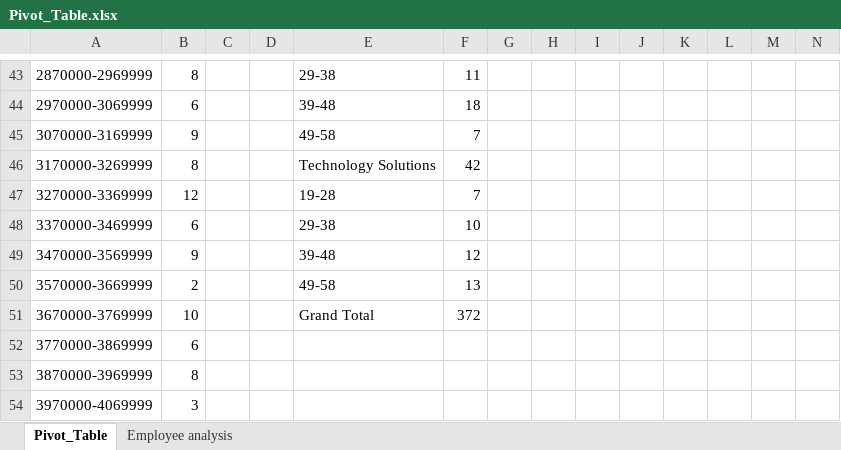
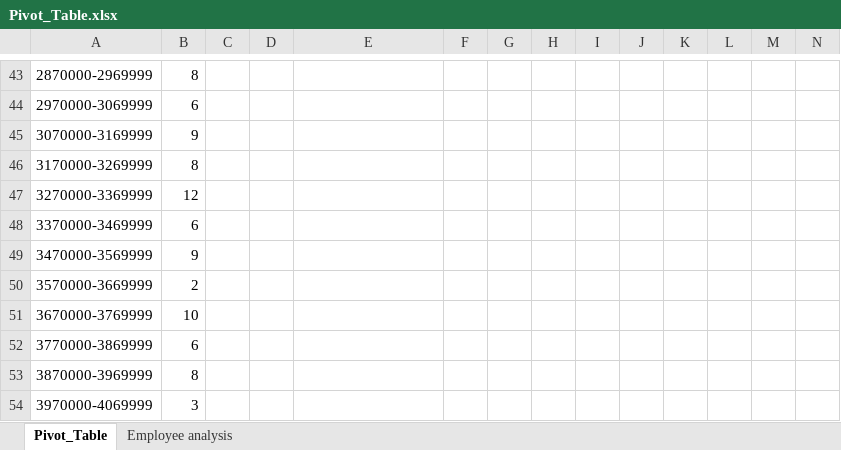
Before and after one commit to Sahil3013/Excel, an Excel workbook: Pivot_Table.xlsx, sheet Pivot_Table, drawn as a sheet; only a part is shown, gaps mark what is left out; values as stored, in another font and other column widths than the file's, no borders; charts and pictures not drawn; the diff covers the shown part only; the diff names each change by its address in the sheet, - before the commit and + after, or states it on an @@ line.

```diff
--- a/Pivot_Table.xlsx (sheet Pivot_Table)
+++ b/Pivot_Table.xlsx (sheet Pivot_Table)
-E43: 29-38
+E43: (empty)
-F43: 11
+F43: (empty)
-E44: 39-48
+E44: (empty)
-F44: 18
+F44: (empty)
-E45: 49-58
+E45: (empty)
-F45: 7
+F45: (empty)
-E46: Technology Solutions
+E46: (empty)
-F46: 42
+F46: (empty)
-E47: 19-28
+E47: (empty)
-F47: 7
+F47: (empty)
-E48: 29-38
+E48: (empty)
-F48: 10
+F48: (empty)
-E49: 39-48
+E49: (empty)
-F49: 12
+F49: (empty)
-E50: 49-58
+E50: (empty)
-F50: 13
+F50: (empty)
-E51: Grand Total
+E51: (empty)
-F51: 372
+F51: (empty)
```
Also changed, not shown: 32 edited cells elsewhere in this sheet, charts or pictures.
